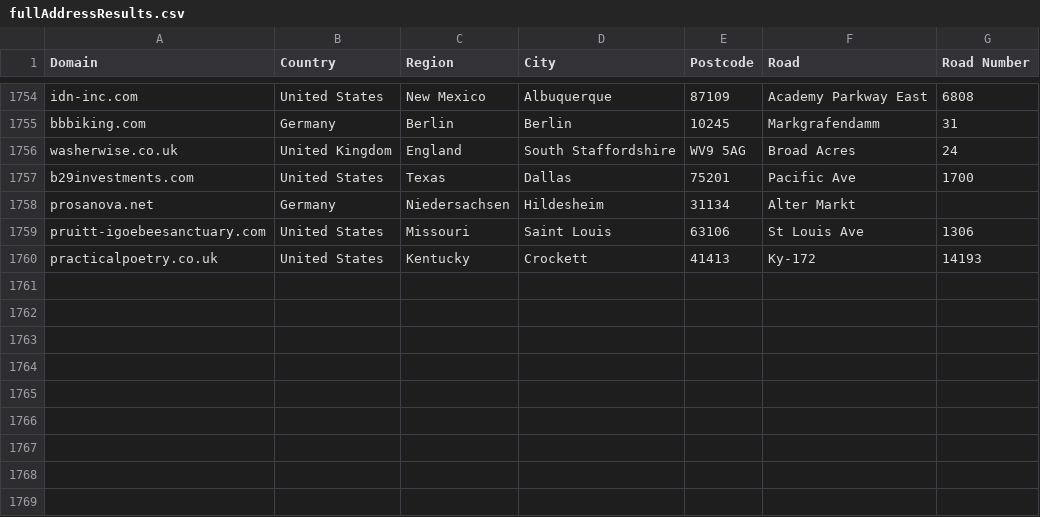
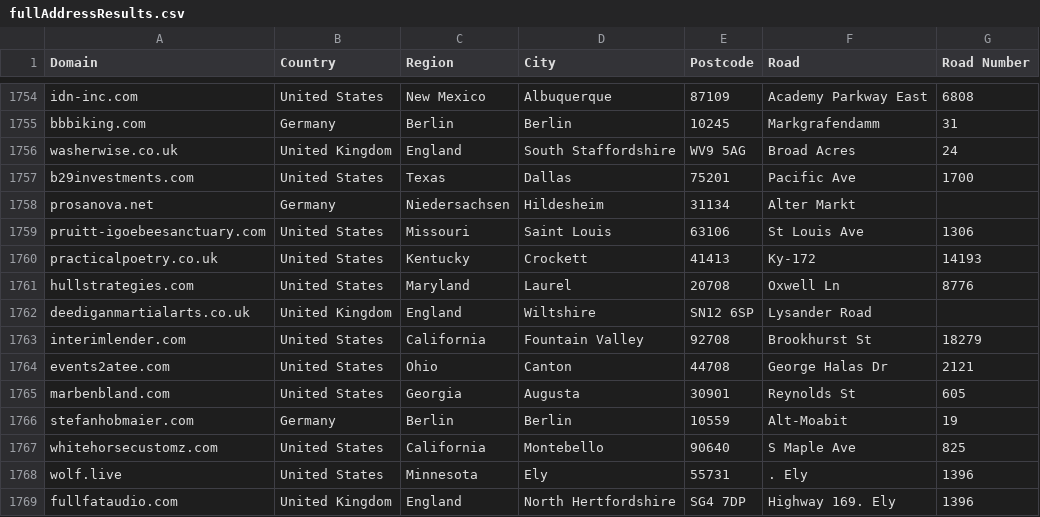
Before and after one commit to Tzepes/veridion_addressScraping, a CSV file: results/finalResults/fullAddressResults.csv, drawn as a sheet; only a part is shown, gaps mark what is left out; the diff names each change by its address in the sheet, - before the commit and + after, or states it on an @@ line.

Commit message:
Update fullAddressResults.csv

```diff
--- a/results/finalResults/fullAddressResults.csv
+++ b/results/finalResults/fullAddressResults.csv
+row 1761: hullstrategies.com | United States | Maryland | Laurel | 20708 | Oxwell Ln | 8776
+row 1762: deediganmartialarts.co.uk | United Kingdom | England | Wiltshire | SN12 6SP | Lysander Road
+row 1763: interimlender.com | United States | California | Fountain Valley | 92708 | Brookhurst St | 18279
+row 1764: events2atee.com | United States | Ohio | Canton | 44708 | George Halas Dr | 2121
+row 1765: marbenbland.com | United States | Georgia | Augusta | 30901 | Reynolds St | 605
+row 1766: stefanhobmaier.com | Germany | Berlin | Berlin | 10559 | Alt-Moabit | 19
+row 1767: whitehorsecustomz.com | United States | California | Montebello | 90640 | S Maple Ave | 825
+row 1768: wolf.live | United States | Minnesota | Ely | 55731 | . Ely | 1396
+row 1769: fullfataudio.com | United Kingdom | England | North Hertfordshire | SG4 7DP | Highway 169. Ely | 1396
```
